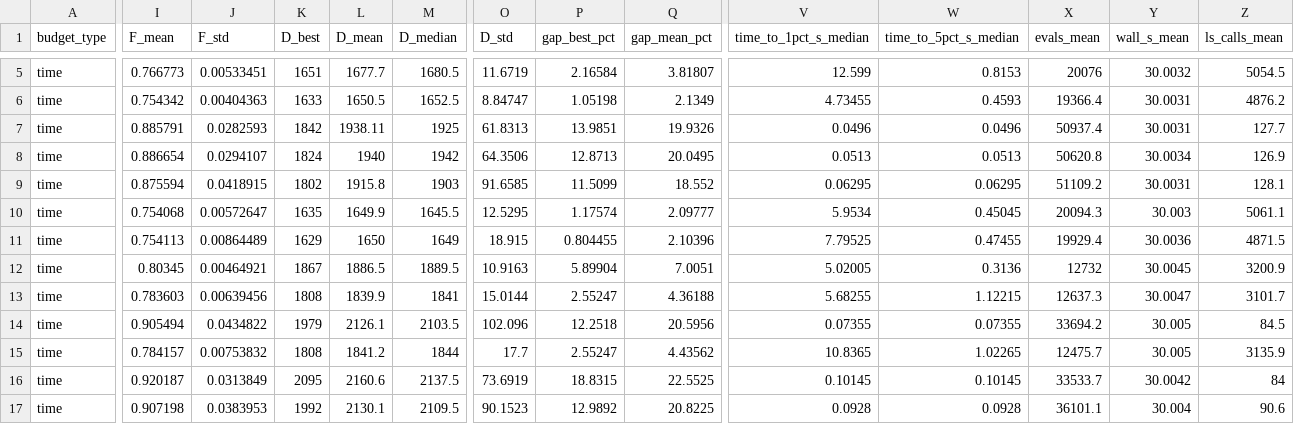
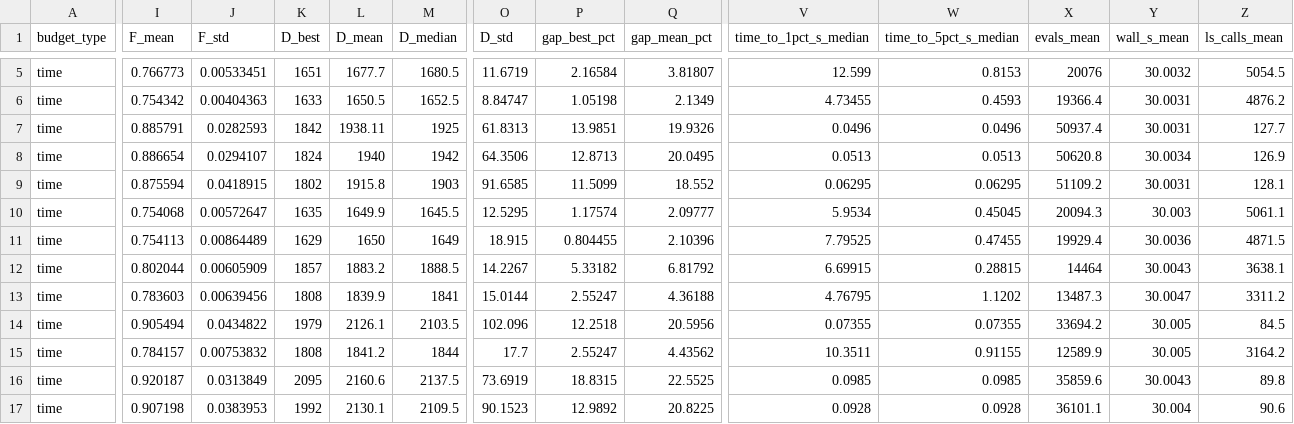
Before and after one commit to ANT1517/Quantum-Route, a CSV file: results/tables/ablation_summary.csv, drawn as a sheet; only a part is shown, gaps mark what is left out; the diff covers the shown part only; the diff names each change by its address in the sheet, - before the commit and + after, or states it on an @@ line.

```diff
--- a/results/tables/ablation_summary.csv
+++ b/results/tables/ablation_summary.csv
-I12 (F_mean): 0.80345
+I12 (F_mean): 0.802044
-J12 (F_std): 0.00464921
+J12 (F_std): 0.00605909
-K12 (D_best): 1867
+K12 (D_best): 1857
-L12 (D_mean): 1886.5
+L12 (D_mean): 1883.2
-M12 (D_median): 1889.5
+M12 (D_median): 1888.5
-O12 (D_std): 10.9163
+O12 (D_std): 14.2267
-P12 (gap_best_pct): 5.89904
+P12 (gap_best_pct): 5.33182
-Q12 (gap_mean_pct): 7.0051
+Q12 (gap_mean_pct): 6.81792
-V12 (time_to_1pct_s_median): 5.02005
+V12 (time_to_1pct_s_median): 6.69915
-W12 (time_to_5pct_s_median): 0.3136
+W12 (time_to_5pct_s_median): 0.28815
-X12 (evals_mean): 12732
+X12 (evals_mean): 14464
-Y12 (wall_s_mean): 30.0045
+Y12 (wall_s_mean): 30.0043
-Z12 (ls_calls_mean): 3200.9
+Z12 (ls_calls_mean): 3638.1
-V13 (time_to_1pct_s_median): 5.68255
+V13 (time_to_1pct_s_median): 4.76795
-W13 (time_to_5pct_s_median): 1.12215
+W13 (time_to_5pct_s_median): 1.1202
-X13 (evals_mean): 12637.3
+X13 (evals_mean): 13487.3
-Z13 (ls_calls_mean): 3101.7
+Z13 (ls_calls_mean): 3311.2
-V15 (time_to_1pct_s_median): 10.8365
+V15 (time_to_1pct_s_median): 10.3511
-W15 (time_to_5pct_s_median): 1.02265
+W15 (time_to_5pct_s_median): 0.91155
-X15 (evals_mean): 12475.7
+X15 (evals_mean): 12589.9
-Z15 (ls_calls_mean): 3135.9
+Z15 (ls_calls_mean): 3164.2
-V16 (time_to_1pct_s_median): 0.10145
+V16 (time_to_1pct_s_median): 0.0985
-W16 (time_to_5pct_s_median): 0.10145
+W16 (time_to_5pct_s_median): 0.0985
-X16 (evals_mean): 33533.7
+X16 (evals_mean): 35859.6
-Y16 (wall_s_mean): 30.0042
+Y16 (wall_s_mean): 30.0043
-Z16 (ls_calls_mean): 84
+Z16 (ls_calls_mean): 89.8
```
Also changed, not shown: 38 edited cells elsewhere in this file, results/tables/ablation_chain.csv, results/tables/ablation_friedman.csv, 34 other files.
